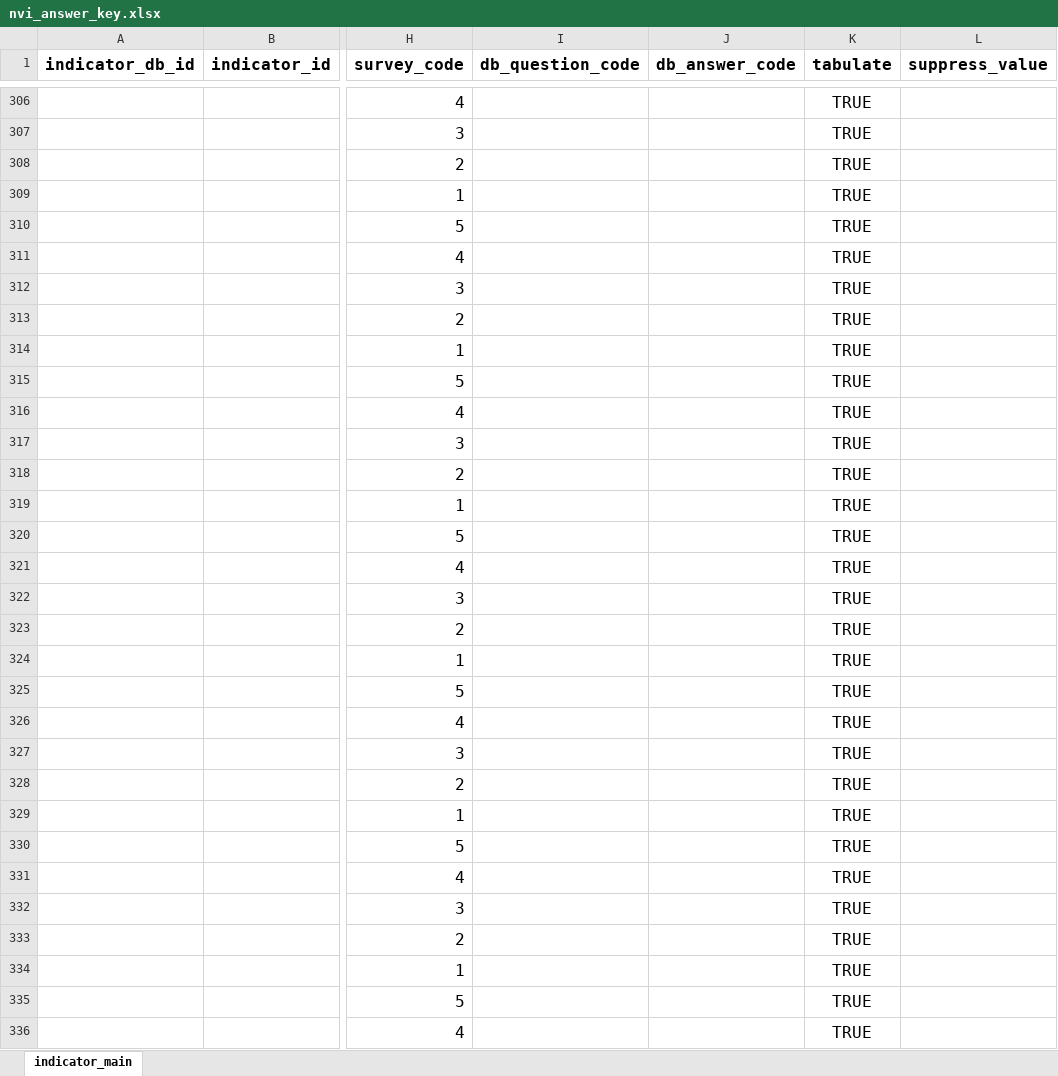
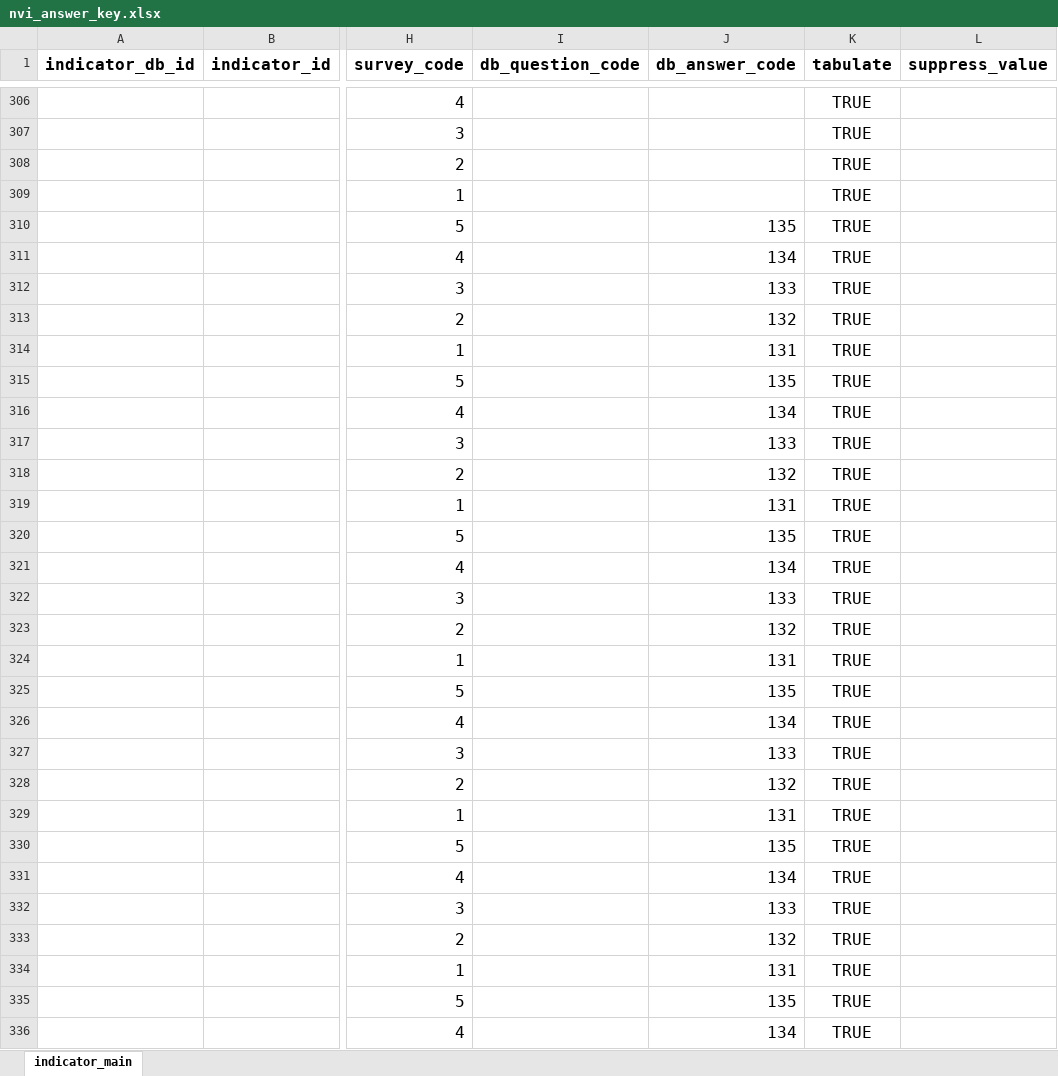
Before and after one commit to data-driven-detroit/nvi_etl, an Excel workbook: primary_survey/v2024/conf/nvi_answer_key.xlsx, sheet indicator_main, drawn as a sheet; only a part is shown, gaps mark what is left out; values as stored, in another font and other column widths than the file's, no borders; conditional formats not drawn; the diff covers the shown part only; the diff names each change by its address in the sheet, - before the commit and + after, or states it on an @@ line.

Commit message:
full primary etl working!!!!

```diff
--- a/primary_survey/v2024/conf/nvi_answer_key.xlsx (sheet indicator_main)
+++ b/primary_survey/v2024/conf/nvi_answer_key.xlsx (sheet indicator_main)
-J310 (db_answer_code): (empty)
+J310 (db_answer_code): 135
-J311 (db_answer_code): (empty)
+J311 (db_answer_code): 134
-J312 (db_answer_code): (empty)
+J312 (db_answer_code): 133
-J313 (db_answer_code): (empty)
+J313 (db_answer_code): 132
-J314 (db_answer_code): (empty)
+J314 (db_answer_code): 131
-J315 (db_answer_code): (empty)
+J315 (db_answer_code): 135
-J316 (db_answer_code): (empty)
+J316 (db_answer_code): 134
-J317 (db_answer_code): (empty)
+J317 (db_answer_code): 133
-J318 (db_answer_code): (empty)
+J318 (db_answer_code): 132
-J319 (db_answer_code): (empty)
+J319 (db_answer_code): 131
-J320 (db_answer_code): (empty)
+J320 (db_answer_code): 135
-J321 (db_answer_code): (empty)
+J321 (db_answer_code): 134
-J322 (db_answer_code): (empty)
+J322 (db_answer_code): 133
-J323 (db_answer_code): (empty)
+J323 (db_answer_code): 132
-J324 (db_answer_code): (empty)
+J324 (db_answer_code): 131
-J325 (db_answer_code): (empty)
+J325 (db_answer_code): 135
-J326 (db_answer_code): (empty)
+J326 (db_answer_code): 134
-J327 (db_answer_code): (empty)
+J327 (db_answer_code): 133
-J328 (db_answer_code): (empty)
+J328 (db_answer_code): 132
-J329 (db_answer_code): (empty)
+J329 (db_answer_code): 131
-J330 (db_answer_code): (empty)
+J330 (db_answer_code): 135
-J331 (db_answer_code): (empty)
+J331 (db_answer_code): 134
-J332 (db_answer_code): (empty)
+J332 (db_answer_code): 133
-J333 (db_answer_code): (empty)
+J333 (db_answer_code): 132
-J334 (db_answer_code): (empty)
+J334 (db_answer_code): 131
-J335 (db_answer_code): (empty)
+J335 (db_answer_code): 135
-J336 (db_answer_code): (empty)
+J336 (db_answer_code): 134
```
Also changed, not shown: 887 edited cells elsewhere in this sheet, 45 other files.
